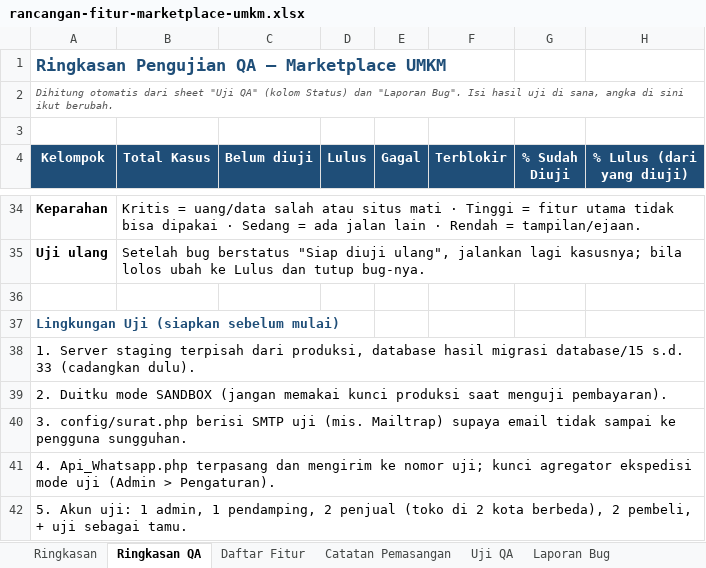
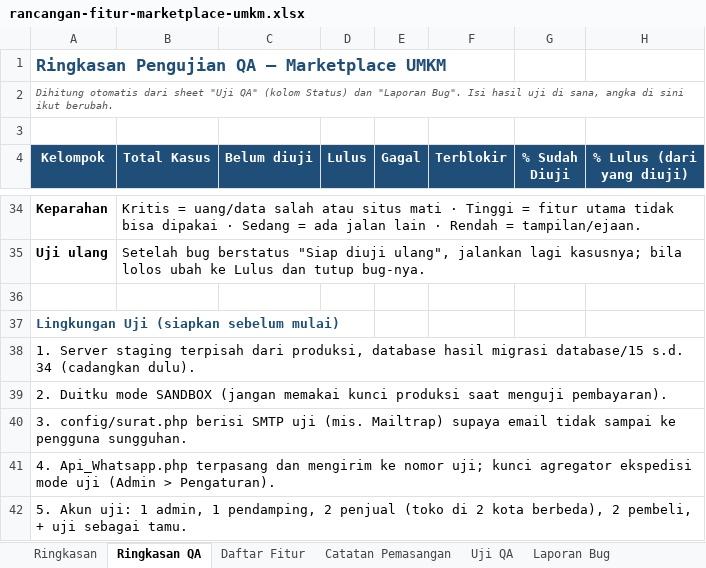
Before and after one commit to xaralien/myumkm, an Excel workbook: docs/rancangan-fitur-marketplace-umkm.xlsx, sheet Ringkasan QA, drawn as a sheet; only a part is shown, gaps mark what is left out; values as stored, in another font and other column widths than the file's, no borders; conditional formats not drawn; the diff names each change by its address in the sheet, - before the commit and + after, or states it on an @@ line.

```diff
--- a/docs/rancangan-fitur-marketplace-umkm.xlsx (sheet Ringkasan QA)
+++ b/docs/rancangan-fitur-marketplace-umkm.xlsx (sheet Ringkasan QA)
-A38 (Kelompok): …database/15 s.d. 33 (cadangkan dulu).
+A38 (Kelompok): …database/15 s.d. 34 (cadangkan dulu).
```
Also changed, not shown: sheet Catatan Pemasangan, 4 other files.
